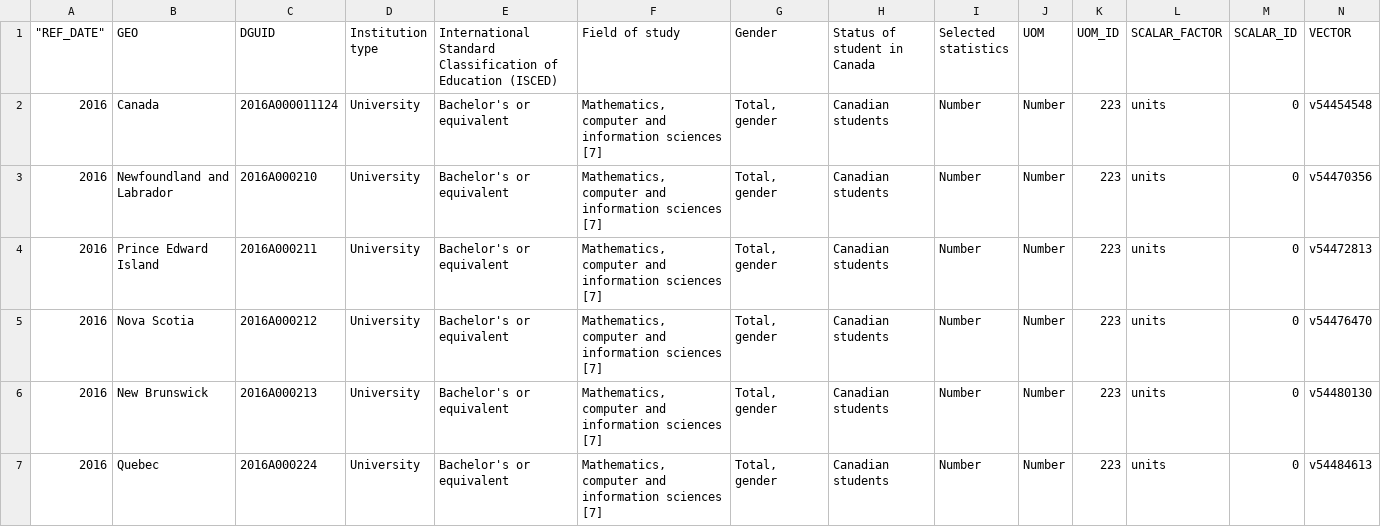
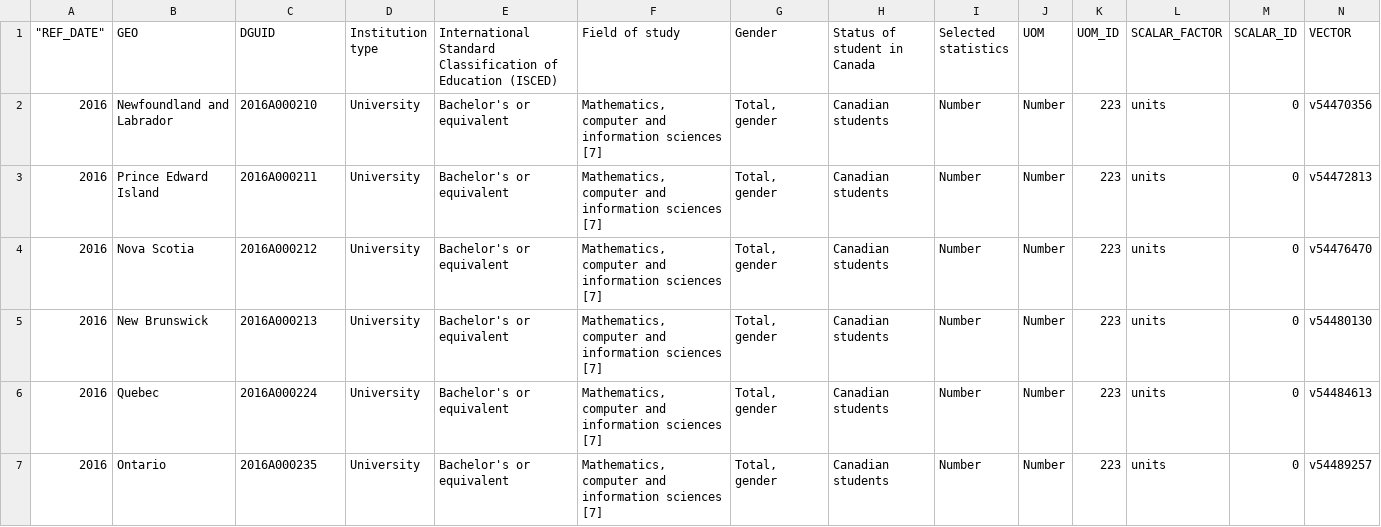
Before and after one commit to harman-khehara/Data-Analysis-of-Postsecondary-Graduates, a CSV file: canadian_grad_data_by_year/computer_science/canadian_graduates_computer_science_2016.csv, drawn as a sheet; only a part is shown; the shorter side is filled out with more unchanged rows; rows hold the shown columns only; the diff names each change by its address in the sheet, - before the commit and + after, or states it on an @@ line.

```diff
--- a/canadian_grad_data_by_year/computer_science/canadian_graduates_computer_science_2016.csv
+++ b/canadian_grad_data_by_year/computer_science/canadian_graduates_computer_science_2016.csv
-row 2: 2016 | Canada | 2016A000011124 | University | Bachelor's or equivalent | Mathematics, computer and information sciences [7] | Total, gender | Canadian students | Number | Number | 223 | units | 0 | v54454548
```
Also changed, not shown: canadian_grad_data_by_year/computer_science/canadian_graduates_computer_science_2015.csv, 3 other files.
